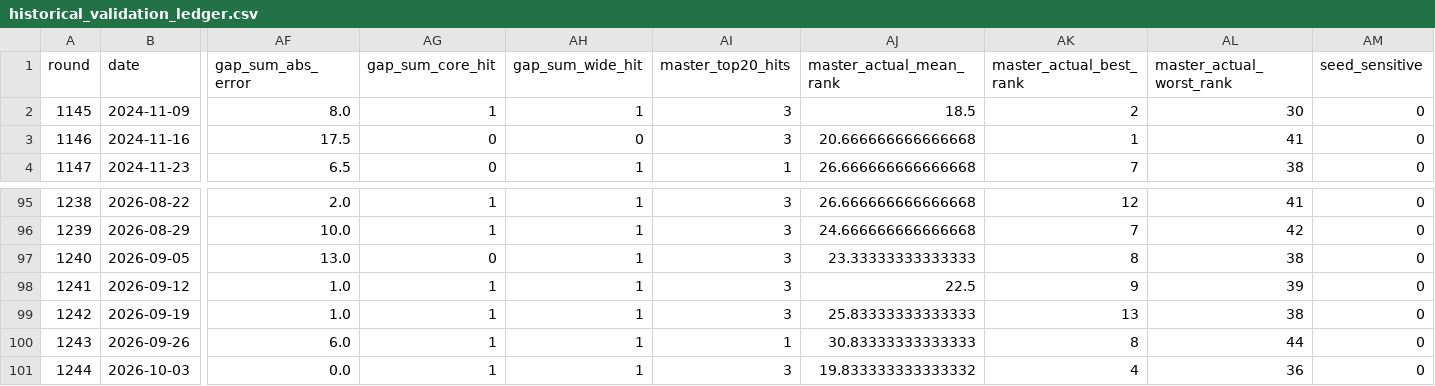
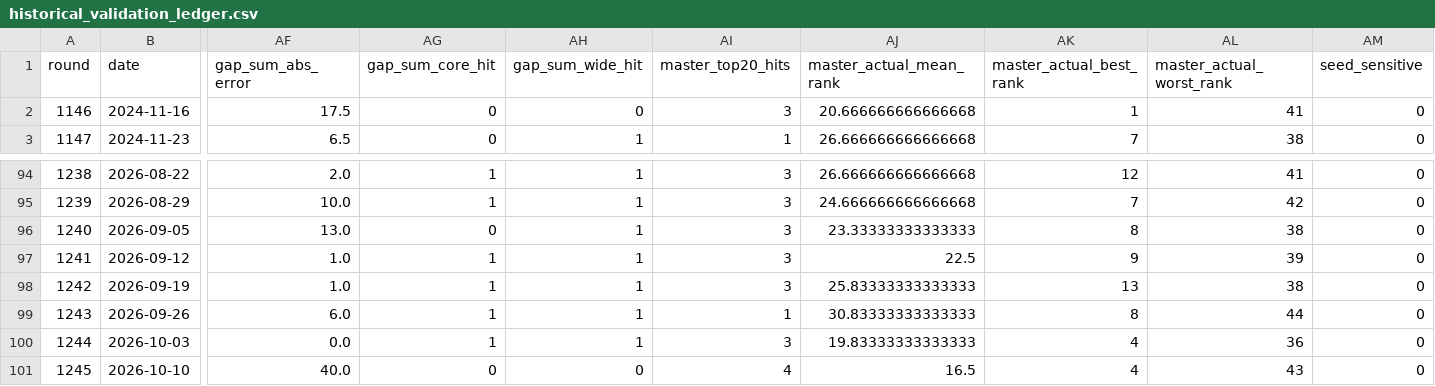
Before and after one commit to popfun79-arch/lotto-ai-app, a CSV file: reports/historical_validation_ledger.csv, drawn as a sheet; only a part is shown, gaps mark what is left out; removed rows and columns are numbered as before the commit, all else as after; rows hold the shown columns only; the diff names each change by its address in the sheet, - before the commit and + after, or states it on an @@ line.

```diff
--- a/reports/historical_validation_ledger.csv
+++ b/reports/historical_validation_ledger.csv
-row 2: 1145 | 2024-11-09 | 8.0 | 1 | 1 | 3 | 18.5 | 2 | 30 | 0
-AJ100 (master_actual_mean_rank): 19.833333333333332
+AJ100 (master_actual_mean_rank): 19.83333333333333
+row 101: 1245 | 2026-10-10 | 40.0 | 0 | 0 | 4 | 16.5 | 4 | 43 | 0
```
Also changed, not shown: data/lotto_all.csv, 2 other files.
